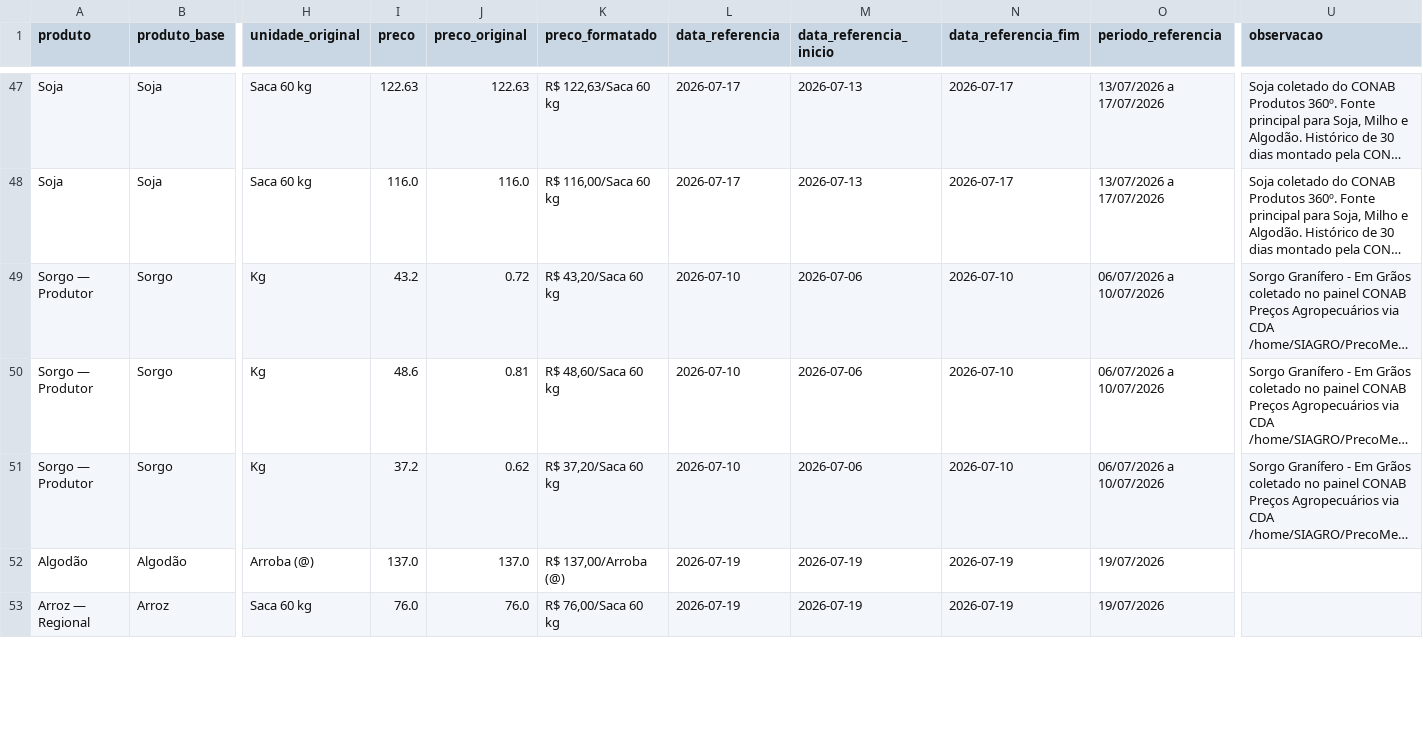
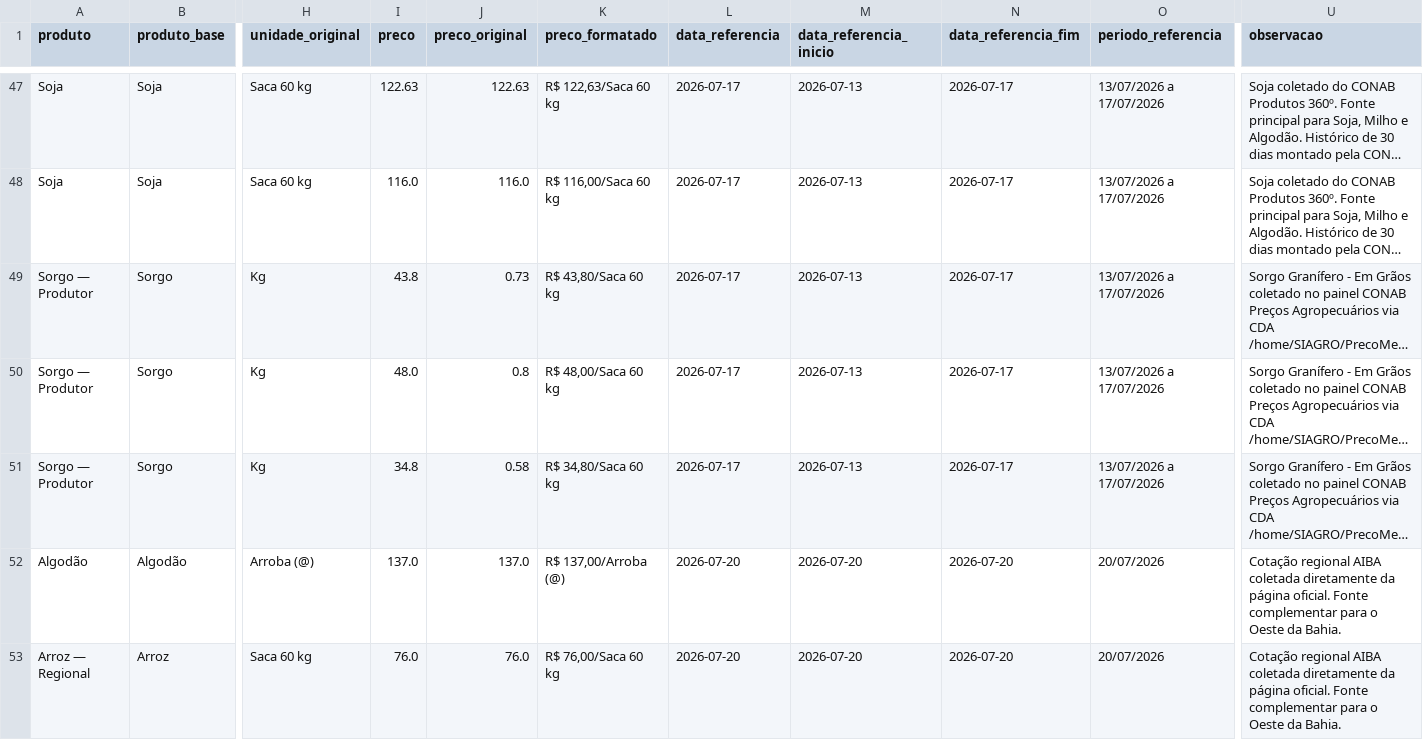
Before and after one commit to idocandido-dotcom/cotacoes, a CSV file: cotacoes/public/cotacoes_nordeste.csv, drawn as a sheet; only a part is shown, gaps mark what is left out; long unchanged cells end in …; the diff covers the shown part only; the diff names each change by its address in the sheet, - before the commit and + after, or states it on an @@ line.

```diff
--- a/cotacoes/public/cotacoes_nordeste.csv
+++ b/cotacoes/public/cotacoes_nordeste.csv
-I49 (preco): 43.2
+I49 (preco): 43.8
-J49 (preco_original): 0.72
+J49 (preco_original): 0.73
-K49 (preco_formatado): R$ 43,20/Saca 60 kg
+K49 (preco_formatado): R$ 43,80/Saca 60 kg
-L49:L51 (data_referencia): 2026-07-10
+L49:L51 (data_referencia): 2026-07-17
-M49:M51 (data_referencia_inicio): 2026-07-06
+M49:M51 (data_referencia_inicio): 2026-07-13
-N49:N51 (data_referencia_fim): 2026-07-10
+N49:N51 (data_referencia_fim): 2026-07-17
-O49:O51 (periodo_referencia): 06/07/2026 a 10/07/2026
+O49:O51 (periodo_referencia): 13/07/2026 a 17/07/2026
-I50 (preco): 48.6
+I50 (preco): 48.0
-J50 (preco_original): 0.81
+J50 (preco_original): 0.8
-K50 (preco_formatado): R$ 48,60/Saca 60 kg
+K50 (preco_formatado): R$ 48,00/Saca 60 kg
-I51 (preco): 37.2
+I51 (preco): 34.8
-J51 (preco_original): 0.62
+J51 (preco_original): 0.58
-K51 (preco_formatado): R$ 37,20/Saca 60 kg
+K51 (preco_formatado): R$ 34,80/Saca 60 kg
-L52:L53 (data_referencia): 2026-07-19
+L52:L53 (data_referencia): 2026-07-20
-M52:M53 (data_referencia_inicio): 2026-07-19
+M52:M53 (data_referencia_inicio): 2026-07-20
-N52:N53 (data_referencia_fim): 2026-07-19
+N52:N53 (data_referencia_fim): 2026-07-20
-O52:O53 (periodo_referencia): 19/07/2026
+O52:O53 (periodo_referencia): 20/07/2026
-U52:U53 (observacao): (empty)
+U52:U53 (observacao): Cotação regional AIBA coletada diretamente da página oficial. Fonte complementar para o Oeste da Bahia.
```
Also changed, not shown: 20 edited cells elsewhere in this file, 6 other files.
